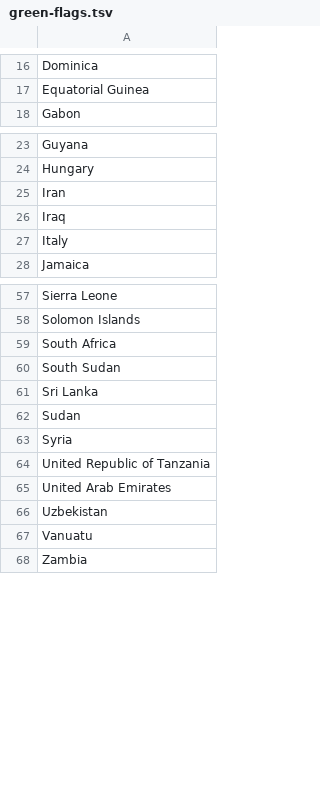
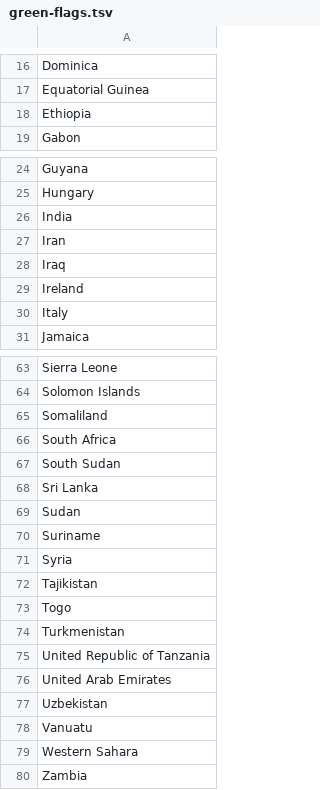
Before and after one commit to gkaramanis/30DayMapChallenge, a TSV file: 2022/data/green-flags.tsv, drawn as a sheet; only a part is shown, gaps mark what is left out; the diff covers the shown part only.

```diff
--- a/2022/data/green-flags.tsv
+++ b/2022/data/green-flags.tsv
@@ -17,2 +17,3 @@ Dominica
 Equatorial Guinea
+Ethiopia
 Gabon
@@ -24,4 +25,6 @@ Guyana
 Hungary
+India
 Iran
 Iraq
+Ireland
 Italy
@@ -58,2 +64,3 @@ Sierra Leone
 Solomon Islands
+Somaliland
 South Africa
@@ -62,3 +69,7 @@ Sri Lanka
 Sudan
+Suriname
 Syria
+Tajikistan
+Togo
+Turkmenistan
 United Republic of Tanzania
@@ -67,2 +78,3 @@ Uzbekistan
 Vanuatu
+Western Sahara
 Zambia
```
Also changed, not shown: 3 added rows and 1 edited cell elsewhere in this file, 2 other files.
